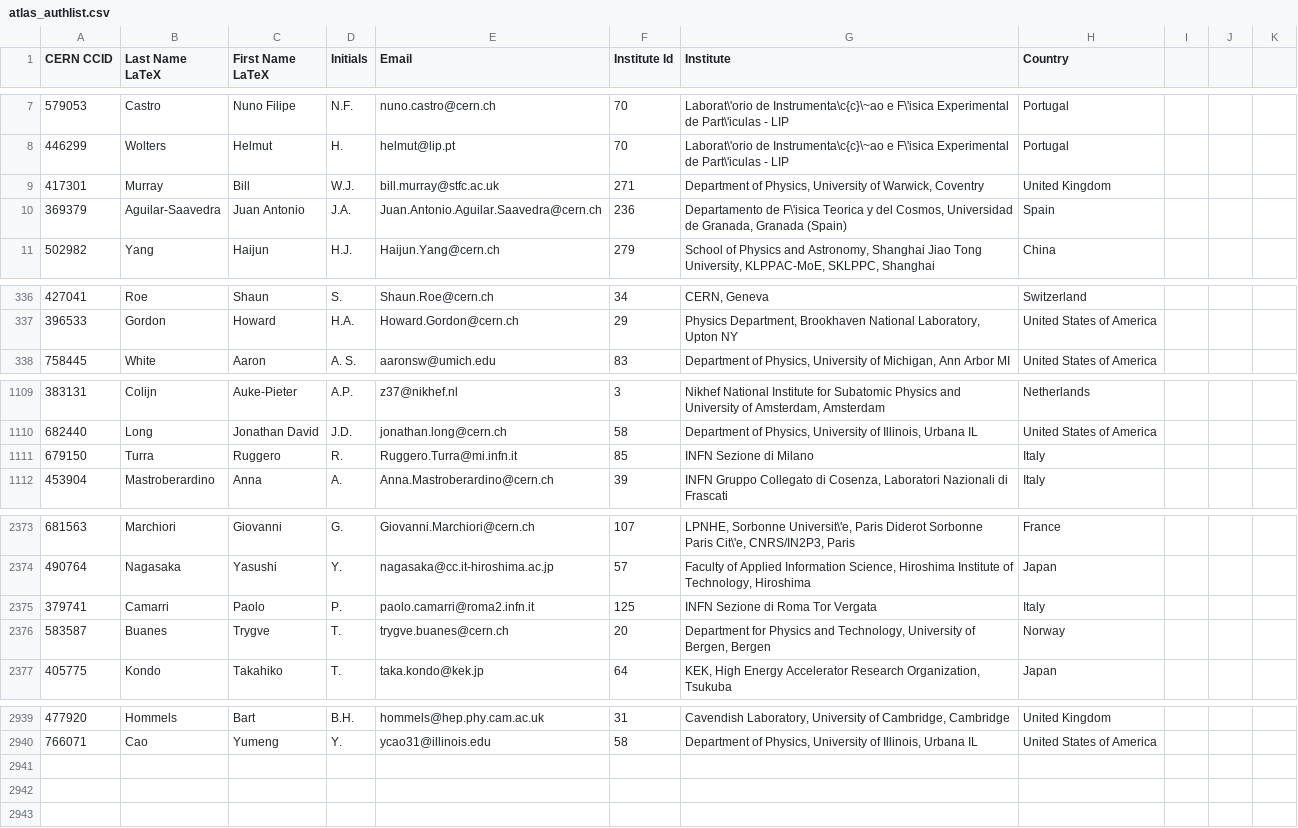
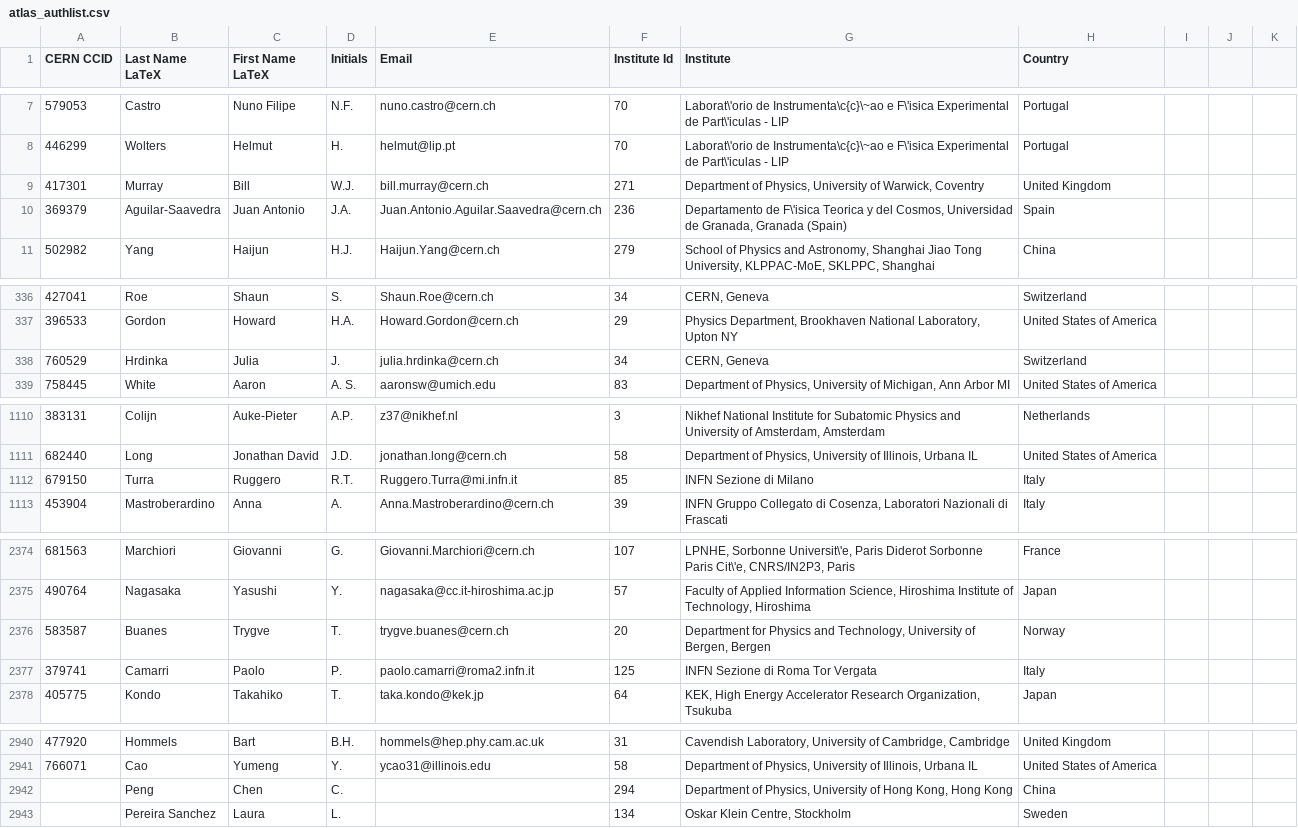
Before and after one commit to liboyang0112/fcnc-paper, a CSV file: atlas_authlist.csv, drawn as a sheet; only a part is shown, gaps mark what is left out.

```diff
--- a/atlas_authlist.csv
+++ b/atlas_authlist.csv
@@ -8,3 +8,3 @@
 "446299","Wolters","Helmut","H.","helmut@lip.pt","70","Laborat\'orio de Instrumenta\c{c}\~ao e F\'isica Experimental de Part\'iculas - LIP","Portugal"
-"417301","Murray","Bill","W.J.","bill.murray@stfc.ac.uk","271","Department of Physics, University of Warwick, Coventry","United Kingdom"
+"417301","Murray","Bill","W.J.","bill.murray@cern.ch","271","Department of Physics, University of Warwick, Coventry","United Kingdom"
 "369379","Aguilar-Saavedra","Juan Antonio","J.A.","Juan.Antonio.Aguilar.Saavedra@cern.ch","236","Departamento de F\'isica Teorica y del Cosmos, Universidad de Granada, Granada (Spain)","Spain"
@@ -337,2 +337,3 @@
 "396533","Gordon","Howard","H.A.","Howard.Gordon@cern.ch","29","Physics Department, Brookhaven National Laboratory, Upton NY","United States of America"
+"760529","Hrdinka","Julia","J.","julia.hrdinka@cern.ch","34","CERN, Geneva","Switzerland"
 "758445","White","Aaron","A. S.","aaronsw@umich.edu","83","Department of Physics, University of Michigan, Ann Arbor MI","United States of America"
@@ -1110,3 +1111,3 @@
 "682440","Long","Jonathan David","J.D.","jonathan.long@cern.ch","58","Department of Physics, University of Illinois, Urbana IL","United States of America"
-"679150","Turra","Ruggero","R.","Ruggero.Turra@mi.infn.it","85","INFN Sezione di Milano","Italy"
+"679150","Turra","Ruggero","R.T.","Ruggero.Turra@mi.infn.it","85","INFN Sezione di Milano","Italy"
 "453904","Mastroberardino","Anna","A.","Anna.Mastroberardino@cern.ch","39","INFN Gruppo Collegato di Cosenza, Laboratori Nazionali di Frascati","Italy"
@@ -2374,4 +2375,4 @@
 "490764","Nagasaka","Yasushi","Y.","nagasaka@cc.it-hiroshima.ac.jp","57","Faculty of Applied Information Science, Hiroshima Institute of Technology, Hiroshima","Japan"
-"379741","Camarri","Paolo","P.","paolo.camarri@roma2.infn.it","125","INFN Sezione di Roma Tor Vergata","Italy"
 "583587","Buanes","Trygve","T.","trygve.buanes@cern.ch","20","Department for Physics and Technology, University of Bergen, Bergen","Norway"
+"379741","Camarri","Paolo","P.","paolo.camarri@roma2.infn.it","125","INFN Sezione di Roma Tor Vergata","Italy"
 "405775","Kondo","Takahiko","T.","taka.kondo@kek.jp","64","KEK, High Energy Accelerator Research Organization, Tsukuba","Japan"
@@ -2940 +2941,3 @@
 "766071","Cao","Yumeng","Y.","ycao31@illinois.edu","58","Department of Physics, University of Illinois, Urbana IL","United States of America"
+"","Peng","Chen","C.","","294","Department of Physics, University of Hong Kong, Hong Kong","China"
+"","Pereira Sanchez","Laura","L.","","134","Oskar Klein Centre, Stockholm","Sweden"
```
Also changed, not shown: 5 other files.
